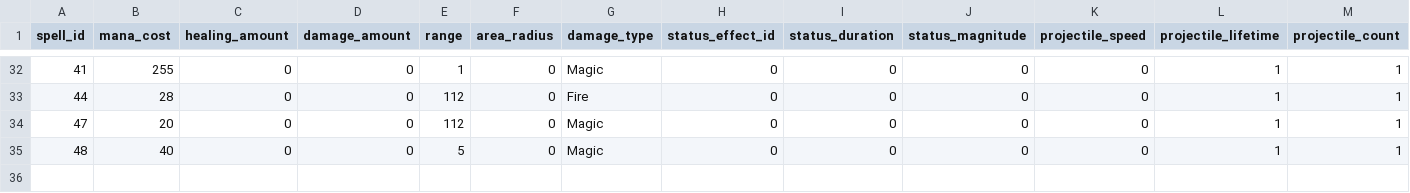
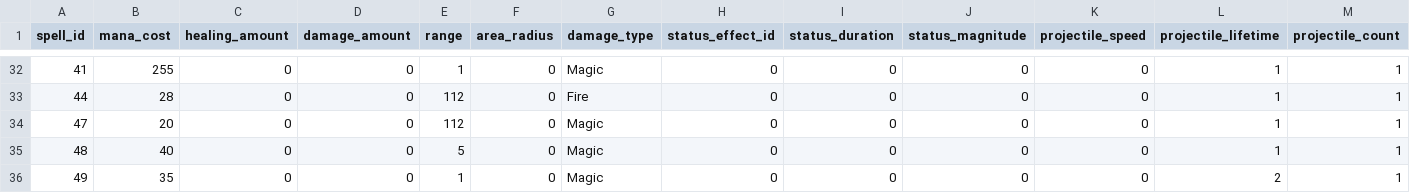
Before and after one commit to efedo/Godevilution, a TSV file: server/content/base/spells.tsv, drawn as a sheet; only a part is shown, gaps mark what is left out; rows hold the shown columns only; the diff names each change by its address in the sheet, - before the commit and + after, or states it on an @@ line.

```diff
--- a/server/content/base/spells.tsv
+++ b/server/content/base/spells.tsv
+row 36: 49 | 35 | 0 | 0 | 1 | 0 | Magic | 0 | 0 | 0 | 0 | 2 | 1
```
Also changed, not shown: server/content/base/content_ids.tsv, 14 other files.
